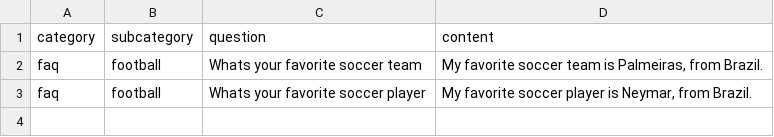
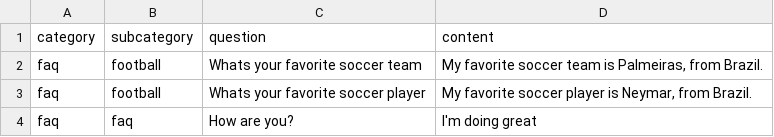
Before and after one commit to talkdai/dialog, a CSV file: sample_data/data.csv, drawn as a sheet; the diff names each change by its address in the sheet, - before the commit and + after, or states it on an @@ line.

Commit message:
Fix sample data template prompt

```diff
--- a/sample_data/data.csv
+++ b/sample_data/data.csv
+row 4: faq | faq | How are you? | I'm doing great
```
Also changed, not shown: 2 other files.
